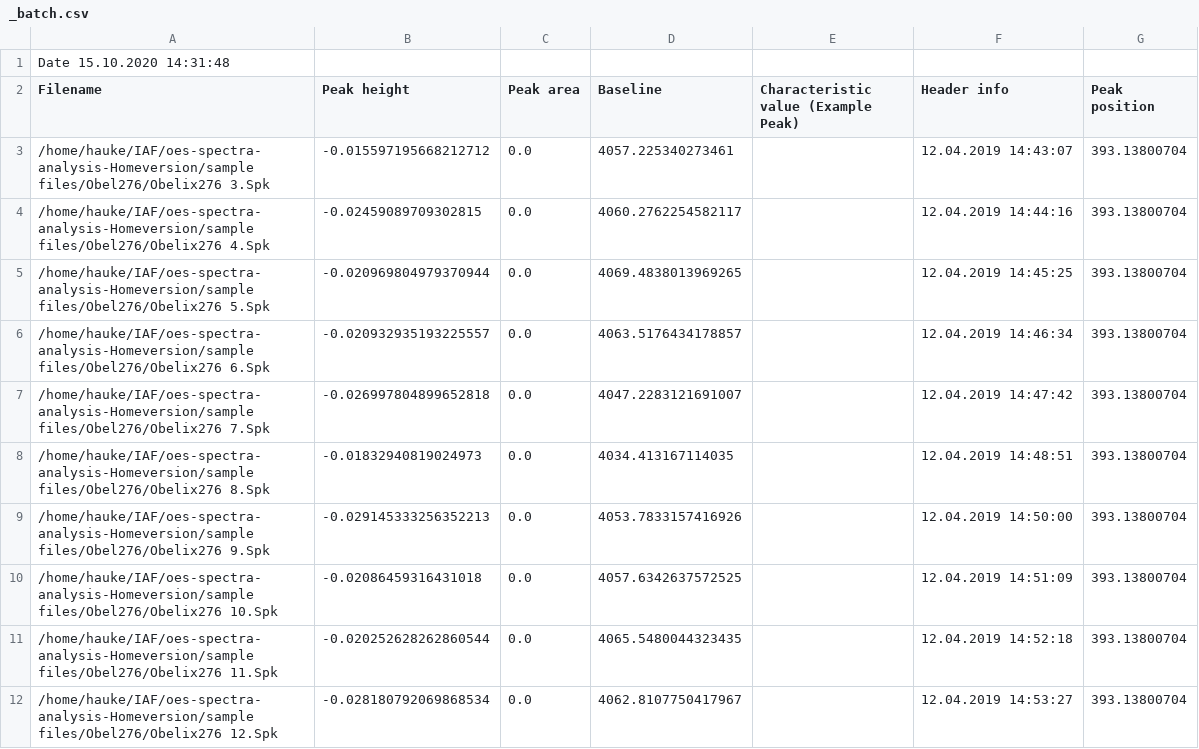
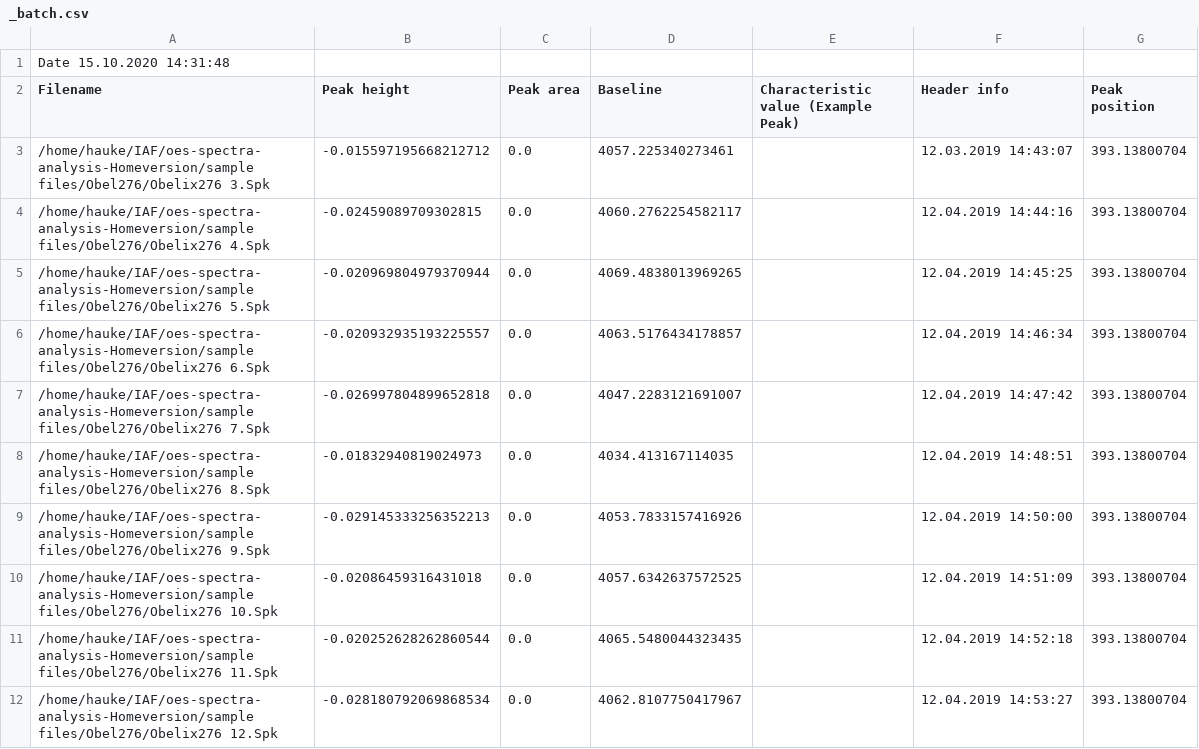
Before and after one commit to knipe1/oes-spa, a CSV file: sample files/_batch.csv, drawn as a sheet.

```diff
--- a/sample files/_batch.csv
+++ b/sample files/_batch.csv
@@ -2,3 +2,3 @@ Date 15.10.2020 14:31:48
 Filename,Peak height,Peak area,Baseline,Characteristic value (Example Peak),Header info,Peak position
-/home/hauke/IAF/oes-spectra-analysis-Homeversion/sample files/Obel276/Obelix276 3.Spk,-0.015597195668212712,0.0,4057.225340273461,,12.04.2019 14:43:07,393.13800704
+/home/hauke/IAF/oes-spectra-analysis-Homeversion/sample files/Obel276/Obelix276 3.Spk,-0.015597195668212712,0.0,4057.225340273461,,12.03.2019 14:43:07,393.13800704
 /home/hauke/IAF/oes-spectra-analysis-Homeversion/sample files/Obel276/Obelix276 4.Spk,-0.02459089709302815,0.0,4060.2762254582117,,12.04.2019 14:44:16,393.13800704
```
Also changed, not shown: 6 other files.
